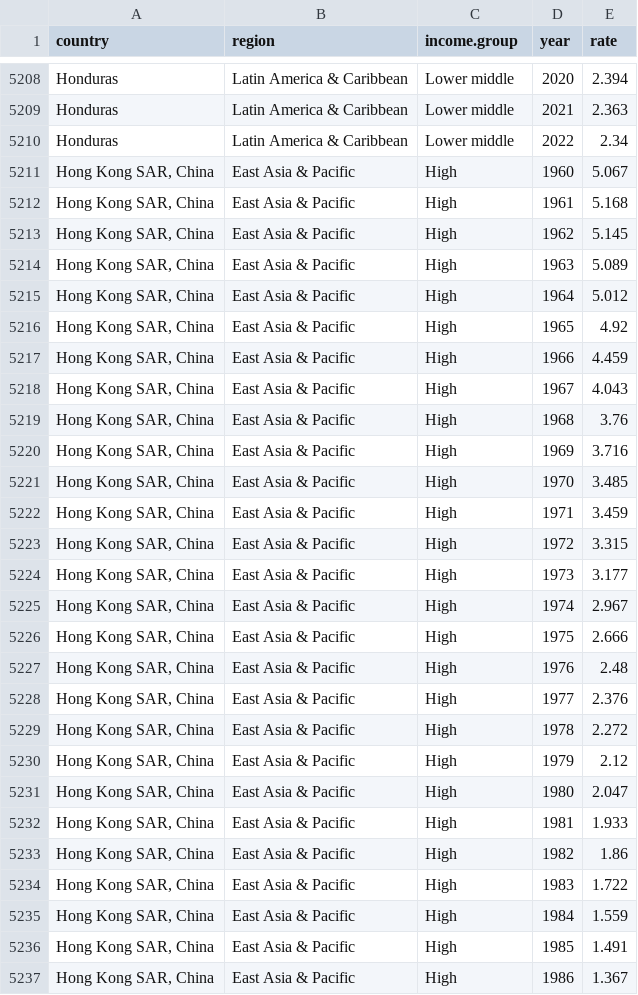
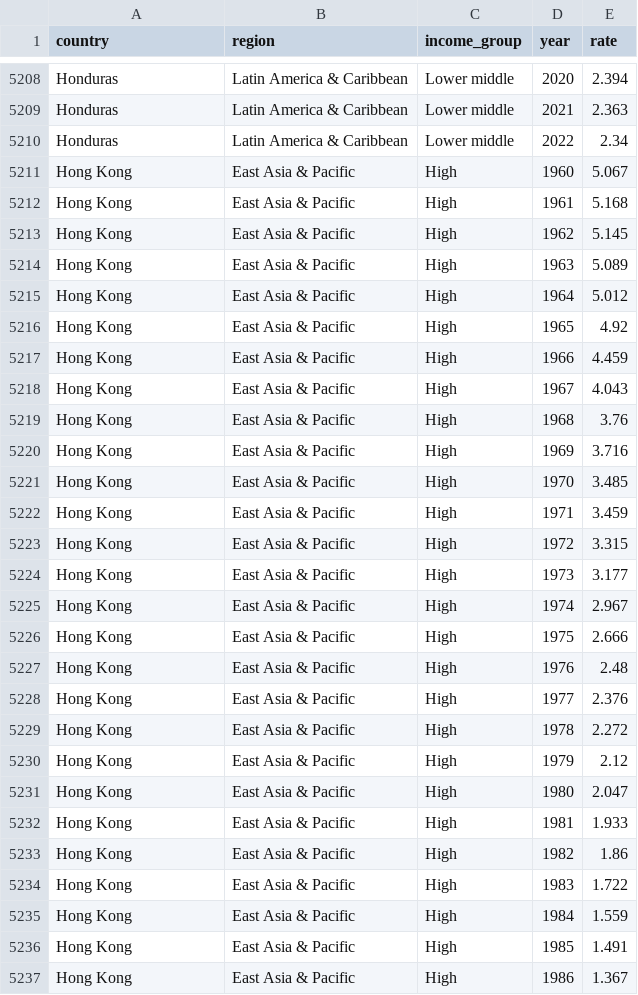
Before and after one commit to bwu62/stat240-revamp, a CSV file: data/fertility.csv, drawn as a sheet; only a part is shown, gaps mark what is left out; the diff covers the shown part only.

Commit message:
updated data files

```diff
--- a/data/fertility.csv
+++ b/data/fertility.csv
@@ -1 +1 @@
-country,region,income.group,year,rate
+country,region,income_group,year,rate
@@ -5210,28 +5210,28 @@ Honduras,Latin America & Caribbean,Lower middle,2021,2.363
 Honduras,Latin America & Caribbean,Lower middle,2022,2.34
-"Hong Kong SAR, China",East Asia & Pacific,High,1960,5.067
-"Hong Kong SAR, China",East Asia & Pacific,High,1961,5.168
-"Hong Kong SAR, China",East Asia & Pacific,High,1962,5.145
-"Hong Kong SAR, China",East Asia & Pacific,High,1963,5.089
-"Hong Kong SAR, China",East Asia & Pacific,High,1964,5.012
-"Hong Kong SAR, China",East Asia & Pacific,High,1965,4.92
-"Hong Kong SAR, China",East Asia & Pacific,High,1966,4.459
-"Hong Kong SAR, China",East Asia & Pacific,High,1967,4.043
-"Hong Kong SAR, China",East Asia & Pacific,High,1968,3.76
-"Hong Kong SAR, China",East Asia & Pacific,High,1969,3.716
-"Hong Kong SAR, China",East Asia & Pacific,High,1970,3.485
-"Hong Kong SAR, China",East Asia & Pacific,High,1971,3.459
-"Hong Kong SAR, China",East Asia & Pacific,High,1972,3.315
-"Hong Kong SAR, China",East Asia & Pacific,High,1973,3.177
-"Hong Kong SAR, China",East Asia & Pacific,High,1974,2.967
-"Hong Kong SAR, China",East Asia & Pacific,High,1975,2.666
-"Hong Kong SAR, China",East Asia & Pacific,High,1976,2.48
-"Hong Kong SAR, China",East Asia & Pacific,High,1977,2.376
-"Hong Kong SAR, China",East Asia & Pacific,High,1978,2.272
-"Hong Kong SAR, China",East Asia & Pacific,High,1979,2.12
-"Hong Kong SAR, China",East Asia & Pacific,High,1980,2.047
-"Hong Kong SAR, China",East Asia & Pacific,High,1981,1.933
-"Hong Kong SAR, China",East Asia & Pacific,High,1982,1.86
-"Hong Kong SAR, China",East Asia & Pacific,High,1983,1.722
-"Hong Kong SAR, China",East Asia & Pacific,High,1984,1.559
-"Hong Kong SAR, China",East Asia & Pacific,High,1985,1.491
-"Hong Kong SAR, China",East Asia & Pacific,High,1986,1.367
+Hong Kong,East Asia & Pacific,High,1960,5.067
+Hong Kong,East Asia & Pacific,High,1961,5.168
+Hong Kong,East Asia & Pacific,High,1962,5.145
+Hong Kong,East Asia & Pacific,High,1963,5.089
+Hong Kong,East Asia & Pacific,High,1964,5.012
+Hong Kong,East Asia & Pacific,High,1965,4.92
+Hong Kong,East Asia & Pacific,High,1966,4.459
+Hong Kong,East Asia & Pacific,High,1967,4.043
+Hong Kong,East Asia & Pacific,High,1968,3.76
+Hong Kong,East Asia & Pacific,High,1969,3.716
+Hong Kong,East Asia & Pacific,High,1970,3.485
+Hong Kong,East Asia & Pacific,High,1971,3.459
+Hong Kong,East Asia & Pacific,High,1972,3.315
+Hong Kong,East Asia & Pacific,High,1973,3.177
+Hong Kong,East Asia & Pacific,High,1974,2.967
+Hong Kong,East Asia & Pacific,High,1975,2.666
+Hong Kong,East Asia & Pacific,High,1976,2.48
+Hong Kong,East Asia & Pacific,High,1977,2.376
+Hong Kong,East Asia & Pacific,High,1978,2.272
+Hong Kong,East Asia & Pacific,High,1979,2.12
+Hong Kong,East Asia & Pacific,High,1980,2.047
+Hong Kong,East Asia & Pacific,High,1981,1.933
+Hong Kong,East Asia & Pacific,High,1982,1.86
+Hong Kong,East Asia & Pacific,High,1983,1.722
+Hong Kong,East Asia & Pacific,High,1984,1.559
+Hong Kong,East Asia & Pacific,High,1985,1.491
+Hong Kong,East Asia & Pacific,High,1986,1.367
```
Also changed, not shown: 99 edited cells elsewhere in this file, data/fertility_meta.csv.
